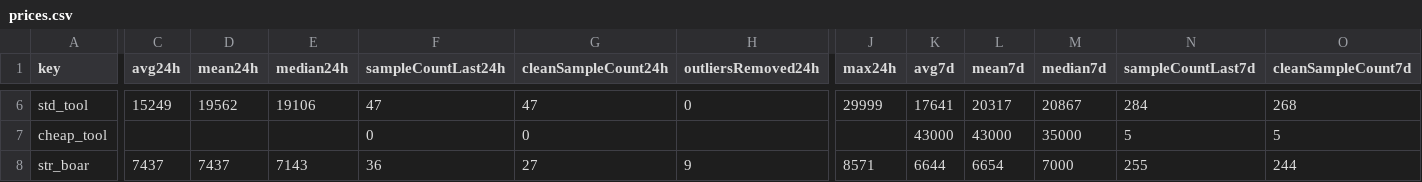
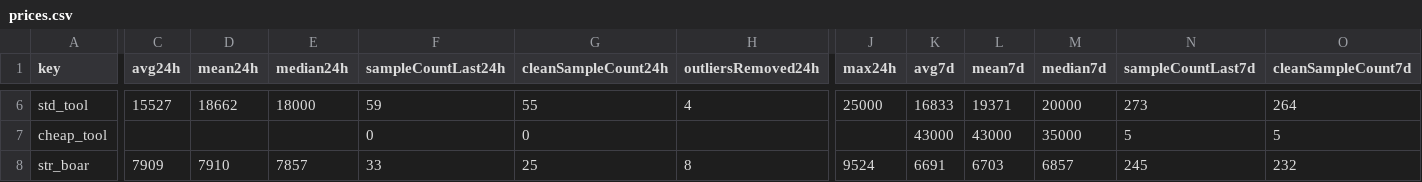
Before and after one commit to 4bidden-knowledge/Stalcrafter-X, a CSV file: prices.csv, drawn as a sheet; only a part is shown, gaps mark what is left out; the diff covers the shown part only; the diff names each change by its address in the sheet, - before the commit and + after, or states it on an @@ line.

Commit message:
Update prices.json (auto)

```diff
--- a/prices.csv
+++ b/prices.csv
-C6 (avg24h): 15249
+C6 (avg24h): 15527
-D6 (mean24h): 19562
+D6 (mean24h): 18662
-E6 (median24h): 19106
+E6 (median24h): 18000
-F6 (sampleCountLast24h): 47
+F6 (sampleCountLast24h): 59
-G6 (cleanSampleCount24h): 47
+G6 (cleanSampleCount24h): 55
-H6 (outliersRemoved24h): 0
+H6 (outliersRemoved24h): 4
-J6 (max24h): 29999
+J6 (max24h): 25000
-K6 (avg7d): 17641
+K6 (avg7d): 16833
-L6 (mean7d): 20317
+L6 (mean7d): 19371
-M6 (median7d): 20867
+M6 (median7d): 20000
-N6 (sampleCountLast7d): 284
+N6 (sampleCountLast7d): 273
-O6 (cleanSampleCount7d): 268
+O6 (cleanSampleCount7d): 264
-C8 (avg24h): 7437
+C8 (avg24h): 7909
-D8 (mean24h): 7437
+D8 (mean24h): 7910
-E8 (median24h): 7143
+E8 (median24h): 7857
-F8 (sampleCountLast24h): 36
+F8 (sampleCountLast24h): 33
-G8 (cleanSampleCount24h): 27
+G8 (cleanSampleCount24h): 25
-H8 (outliersRemoved24h): 9
+H8 (outliersRemoved24h): 8
-J8 (max24h): 8571
+J8 (max24h): 9524
-K8 (avg7d): 6644
+K8 (avg7d): 6691
-L8 (mean7d): 6654
+L8 (mean7d): 6703
-M8 (median7d): 7000
+M8 (median7d): 6857
-N8 (sampleCountLast7d): 255
+N8 (sampleCountLast7d): 245
-O8 (cleanSampleCount7d): 244
+O8 (cleanSampleCount7d): 232
```
Also changed, not shown: 120 edited cells elsewhere in this file, 2 other files.
